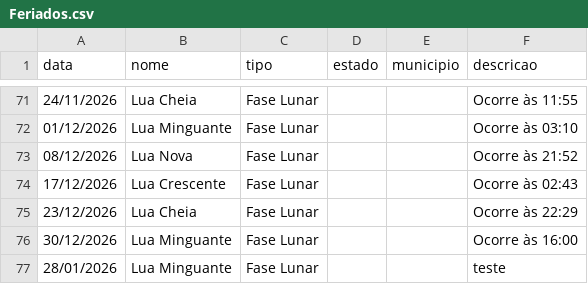
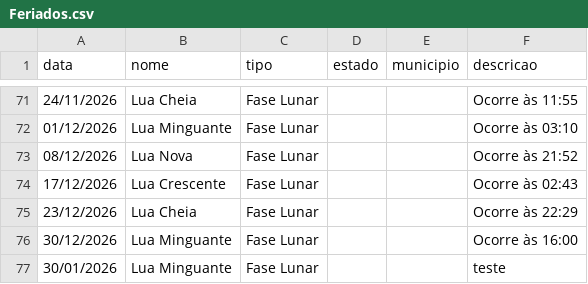
Before and after one commit to rnanalista-max/Feriados, a CSV file: Feriados.csv, drawn as a sheet; only a part is shown, gaps mark what is left out.

Commit message:
Update Feriados.csv

```diff
--- a/Feriados.csv
+++ b/Feriados.csv
@@ -76,2 +76,2 @@ data,nome,tipo,estado,municipio,descricao
 30/12/2026,Lua Minguante,Fase Lunar,,,Ocorre às 16:00
-28/01/2026,Lua Minguante,Fase Lunar,,,teste
+30/01/2026,Lua Minguante,Fase Lunar,,,teste
```
